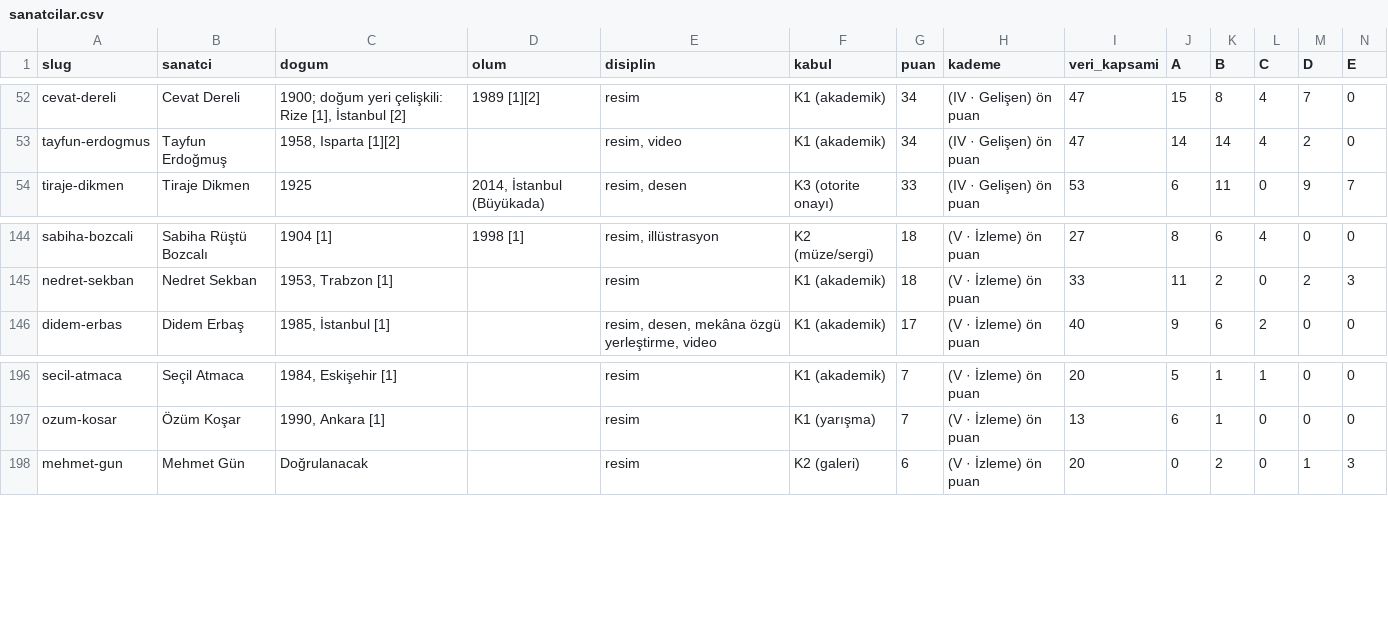
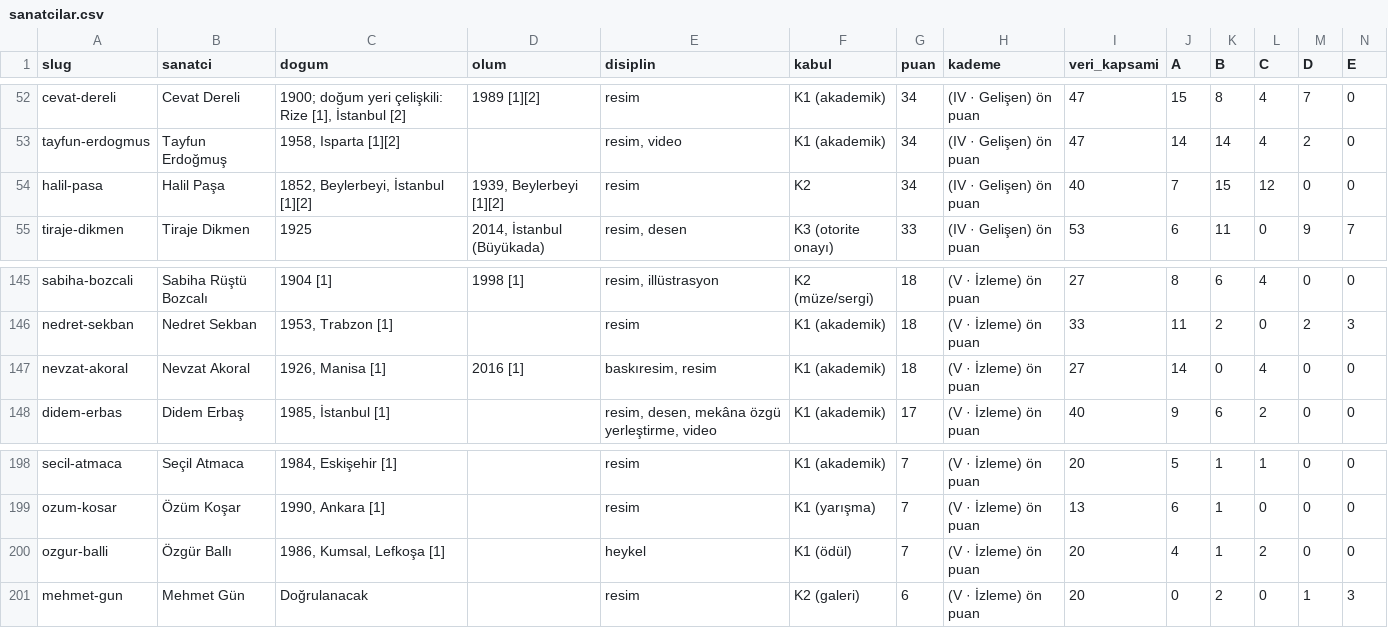
Before and after one commit to occiftci-ux/artvela-site, a CSV file: arastirma/sanatcilar.csv, drawn as a sheet; only a part is shown, gaps mark what is left out; rows hold the shown columns only; the diff names each change by its address in the sheet, - before the commit and + after, or states it on an @@ line.

```diff
--- a/arastirma/sanatcilar.csv
+++ b/arastirma/sanatcilar.csv
+row 54: halil-pasa | Halil Paşa | 1852, Beylerbeyi, İstanbul [1][2] | 1939, Beylerbeyi [1][2] | resim | K2 | 34 | (IV · Gelişen) ön puan | 40 | 7 | 15 | 12 | 0 | 0
+row 147: nevzat-akoral | Nevzat Akoral | 1926, Manisa [1] | 2016 [1] | baskıresim, resim | K1 (akademik) | 18 | (V · İzleme) ön puan | 27 | 14 | 0 | 4 | 0 | 0
+row 200: ozgur-balli | Özgür Ballı | 1986, Kumsal, Lefkoşa [1] |  | heykel | K1 (ödül) | 7 | (V · İzleme) ön puan | 20 | 4 | 1 | 2 | 0 | 0
```
Also changed, not shown: arastirma/artam-sanatcilar.csv, arastirma/kuyruk.csv, 6 other files.
